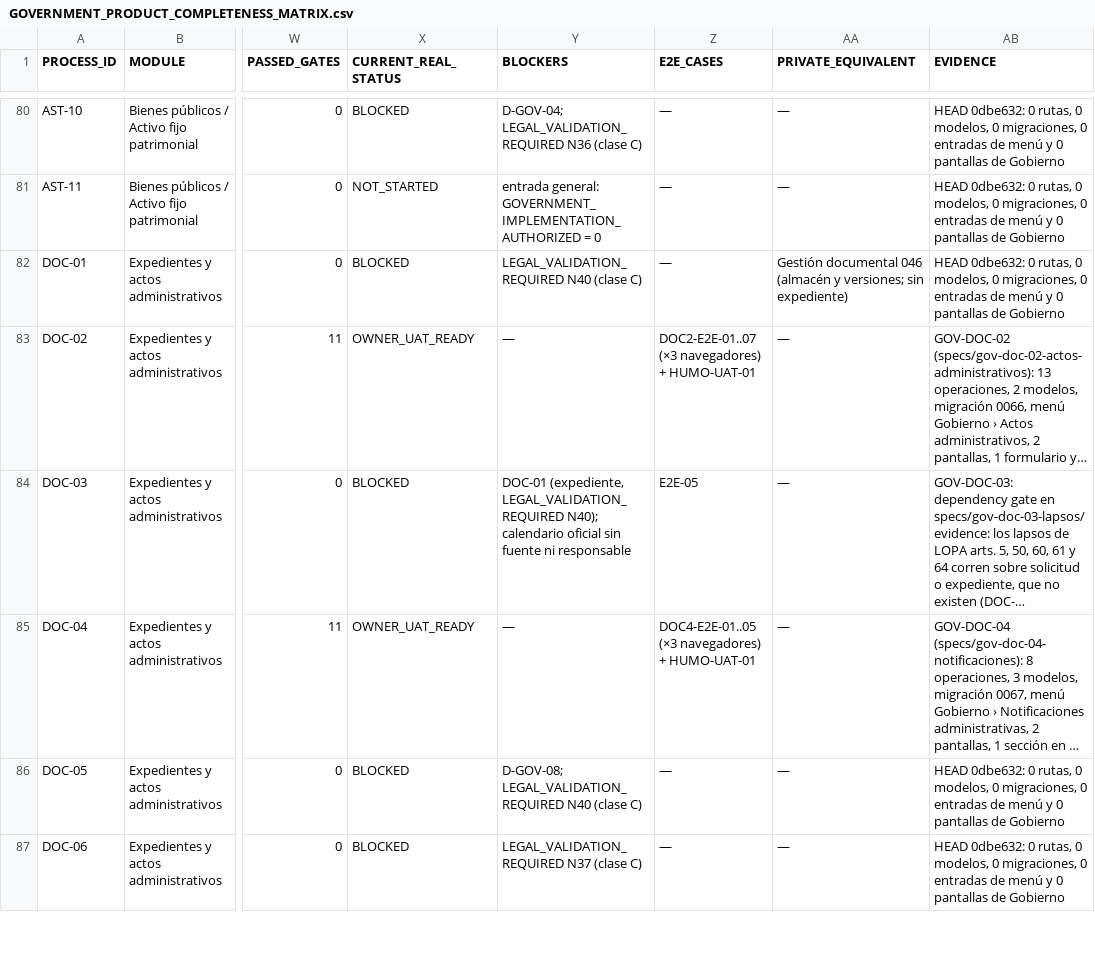
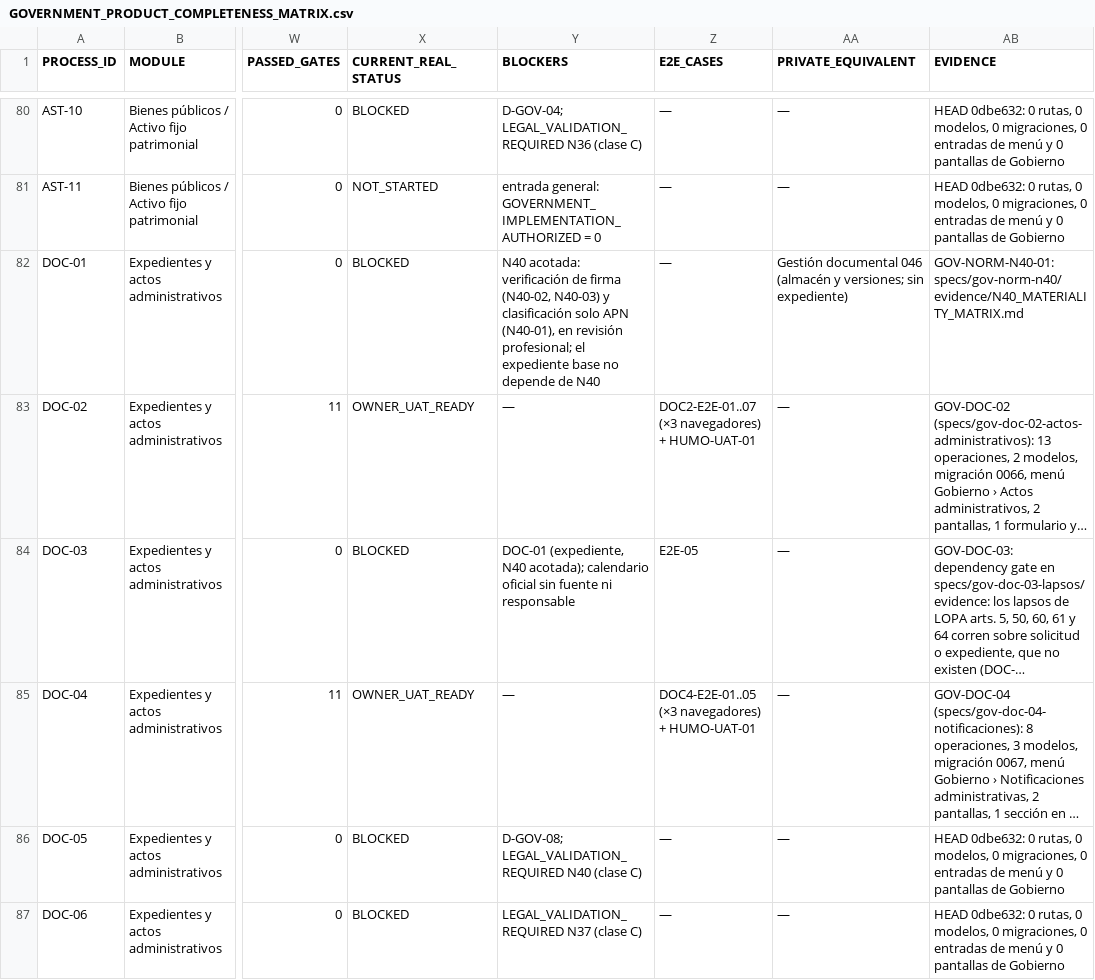
Before and after one commit to dvconsultores/kontrol, a CSV file: docs/roadmap/government-product-completeness/GOVERNMENT_PRODUCT_COMPLETENESS_MATRIX.csv, drawn as a sheet; only a part is shown, gaps mark what is left out; long unchanged cells end in …; the diff covers the shown part only; the diff names each change by its address in the sheet, - before the commit and + after, or states it on an @@ line.

```diff
--- a/docs/roadmap/government-product-completeness/GOVERNMENT_PRODUCT_COMPLETENESS_MATRIX.csv
+++ b/docs/roadmap/government-product-completeness/GOVERNMENT_PRODUCT_COMPLETENESS_MATRIX.csv
-Y82 (BLOCKERS): LEGAL_VALIDATION_REQUIRED N40 (clase C)
+Y82 (BLOCKERS): N40 acotada: verificación de firma (N40-02, N40-03) y clasificación solo APN (N40-01), en revisión profesional; el expediente base no depende de N40
-AB82 (EVIDENCE): HEAD 0dbe632: 0 rutas, 0 modelos, 0 migraciones, 0 entradas de menú y 0 pantallas de Gobierno
+AB82 (EVIDENCE): GOV-NORM-N40-01: specs/gov-norm-n40/evidence/N40_MATERIALITY_MATRIX.md
-Y84 (BLOCKERS): DOC-01 (expediente, LEGAL_VALIDATION_REQUIRED N40); calendario oficial…
+Y84 (BLOCKERS): DOC-01 (expediente, N40 acotada); calendario oficial…
```
Also changed, not shown: 15 edited cells elsewhere in this file, docs/roadmap/government-product-completeness/GOVERNMENT_REQUIREMENTS_PRODUCT_MATRIX.csv, 20 other files.
